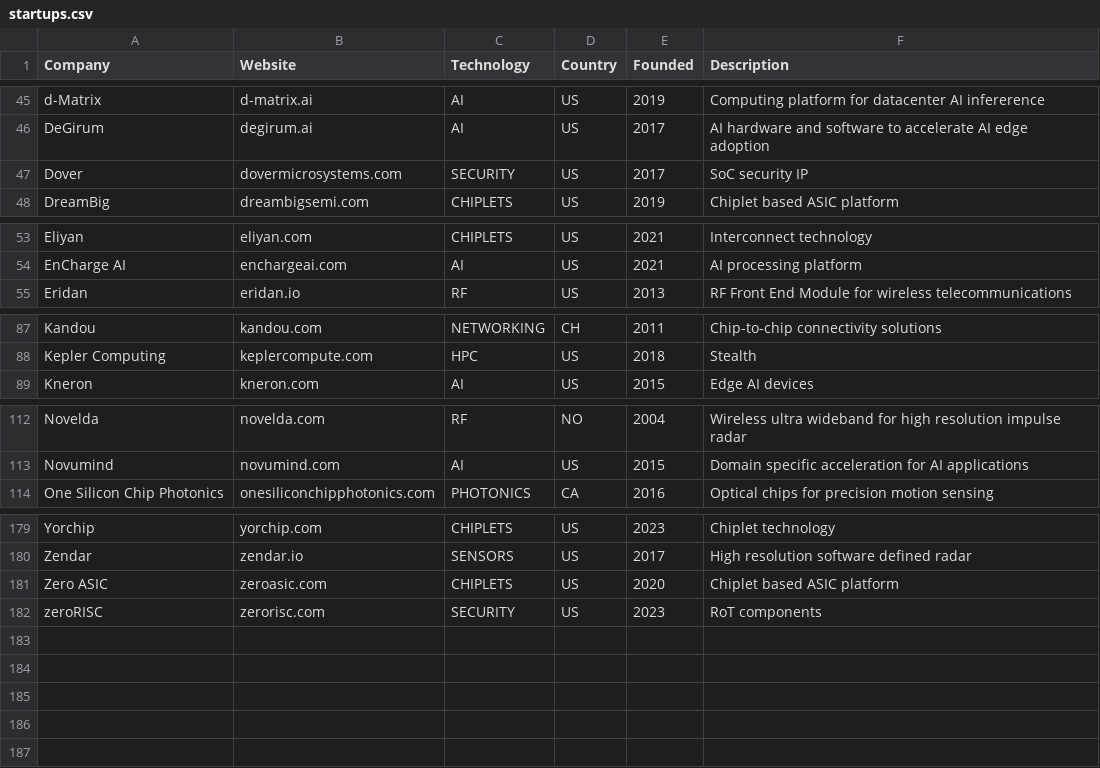
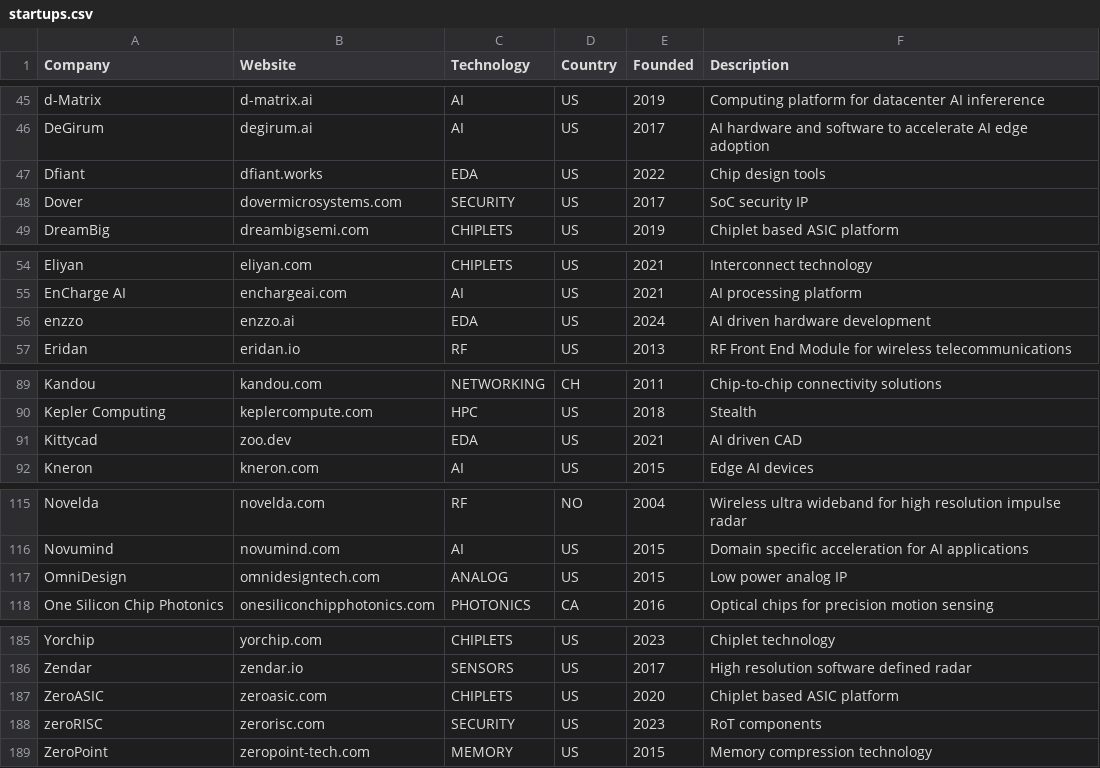
Before and after one commit to aolofsson/awesome-semiconductor-startups, a CSV file: startups.csv, drawn as a sheet; only a part is shown, gaps mark what is left out; the diff covers the shown part only.

```diff
--- a/startups.csv
+++ b/startups.csv
@@ -46,2 +46,3 @@ d-Matrix,d-matrix.ai,AI,US,2019,Computing platform for datacenter AI infererence
 DeGirum,degirum.ai,AI,US,2017,AI hardware and software to accelerate AI edge adoption
+Dfiant,dfiant.works,EDA,US,2022,Chip design tools
 Dover,dovermicrosystems.com,SECURITY,US,2017,SoC security IP
@@ -54,2 +55,3 @@ Eliyan,eliyan.com,CHIPLETS,US,2021,Interconnect technology
 EnCharge AI,enchargeai.com,AI,US,2021,AI processing platform
+enzzo,enzzo.ai,EDA,US,2024,AI driven hardware development
 Eridan,eridan.io,RF,US,2013,RF Front End Module for wireless telecommunications
@@ -88,2 +90,3 @@ Kandou,kandou.com,NETWORKING,CH,2011,Chip-to-chip connectivity solutions
 Kepler Computing,keplercompute.com,HPC,US,2018,Stealth
+Kittycad,zoo.dev,EDA,US,2021,AI driven CAD
 Kneron,kneron.com,AI,US,2015,Edge AI devices
@@ -113,2 +116,3 @@ Novelda,novelda.com,RF,NO,2004,Wireless ultra wideband for high resolution impul
 Novumind,novumind.com,AI,US,2015,Domain specific acceleration for AI applications
+OmniDesign,omnidesigntech.com,ANALOG,US,2015,Low power analog IP
 One Silicon Chip Photonics,onesiliconchipphotonics.com,PHOTONICS,CA,2016,Optical chips for precision motion sensing
@@ -180,3 +186,4 @@ Yorchip,yorchip.com,CHIPLETS,US,2023,Chiplet technology
 Zendar,zendar.io,SENSORS,US,2017,High resolution software defined radar
-Zero ASIC,zeroasic.com,CHIPLETS,US,2020,Chiplet based ASIC platform
+ZeroASIC,zeroasic.com,CHIPLETS,US,2020,Chiplet based ASIC platform
 zeroRISC,zerorisc.com,SECURITY,US,2023,RoT components
+ZeroPoint,zeropoint-tech.com,MEMORY,US,2015,Memory compression technology
```
Also changed, not shown: 2 added rows and 1 edited cell elsewhere in this file, 2 other files.
